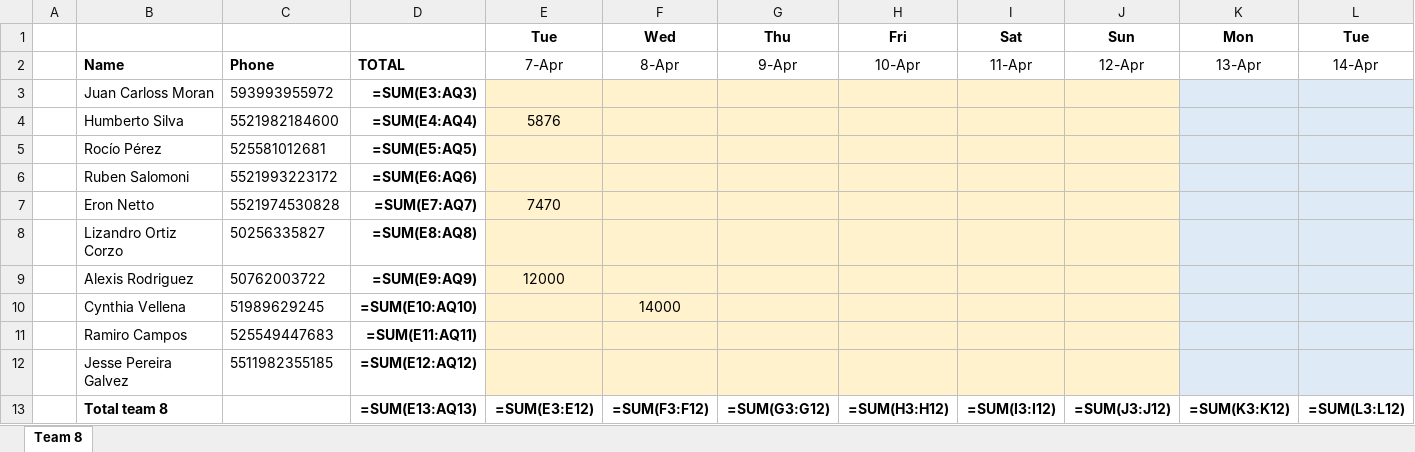
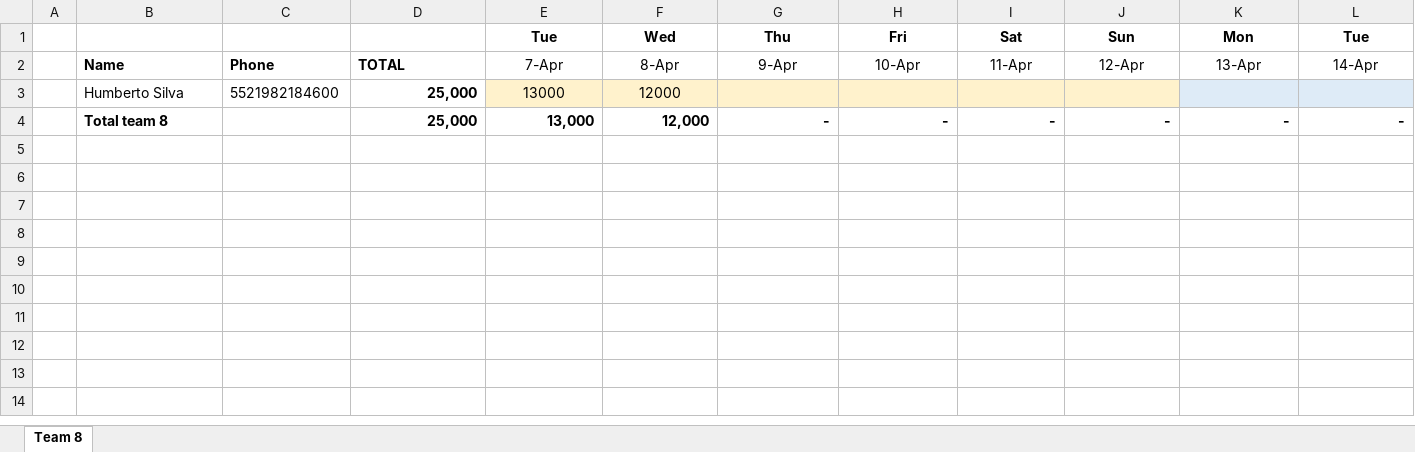
Before and after one commit to eronbfr/Team-8-STC-Nokia, an Excel workbook: step-tracking_Team8.xlsx, sheet Team 8, drawn as a sheet; only a part is shown; values as stored, in another font and other column widths than the file's, no borders; formulas without a stored value are shown as written; removed rows and columns are numbered as before the commit, all else as after; rows hold the shown columns only; the diff names each change by its address in the sheet, - before the commit and + after, or states it on an @@ line.

Commit message:
Update step-tracking spreadsheet

```diff
--- a/step-tracking_Team8.xlsx (sheet Team 8)
+++ b/step-tracking_Team8.xlsx (sheet Team 8)
-row 3:  | Juan Carloss Moran | 593993955972 | =SUM(E3:AQ3)
-D3: =SUM(E4:AQ4)
+D3: 25,000
-E3: 5876
+E3: 13000
-F3: (empty)
+F3: 12000
-row 5:  | Rocío Pérez | 525581012681 | =SUM(E5:AQ5)
-row 6:  | Ruben Salomoni | 5521993223172 | =SUM(E6:AQ6)
-row 7:  | Eron Netto | 5521974530828 | =SUM(E7:AQ7) | 7470
-row 8:  | Lizandro Ortiz Corzo | 50256335827 | =SUM(E8:AQ8)
-row 9:  | Alexis Rodriguez | 50762003722 | =SUM(E9:AQ9) | 12000
-row 10:  | Cynthia Vellena | 51989629245 | =SUM(E10:AQ10) |  | 14000
-row 11:  | Ramiro Campos | 525549447683 | =SUM(E11:AQ11)
-row 12:  | Jesse Pereira Galvez | 5511982355185 | =SUM(E12:AQ12)
-row 13:  | Total team 8 |  | =SUM(E13:AQ13) | =SUM(E3:E12) | =SUM(F3:F12) | =SUM(G3:G12) | =SUM(H3:H12) | =SUM(I3:I12) | =SUM(J3:J12) | =SUM(K3:K12) | =SUM(L3:L12)
+row 4:  | Total team 8 |  | 25,000 | 13,000 | 12,000 | - | - | - | - | - | -
```
